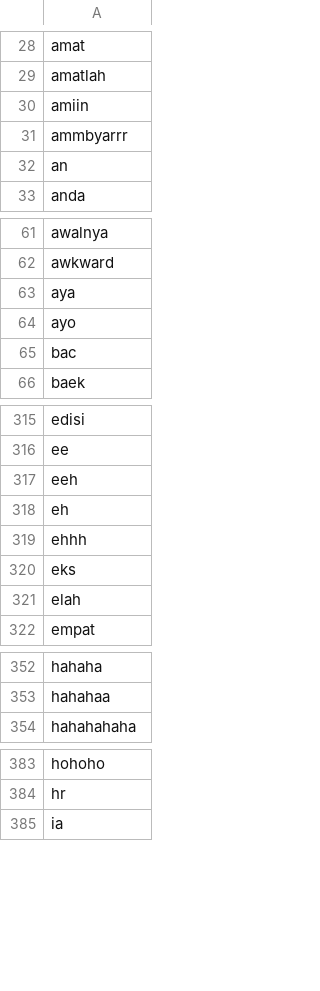
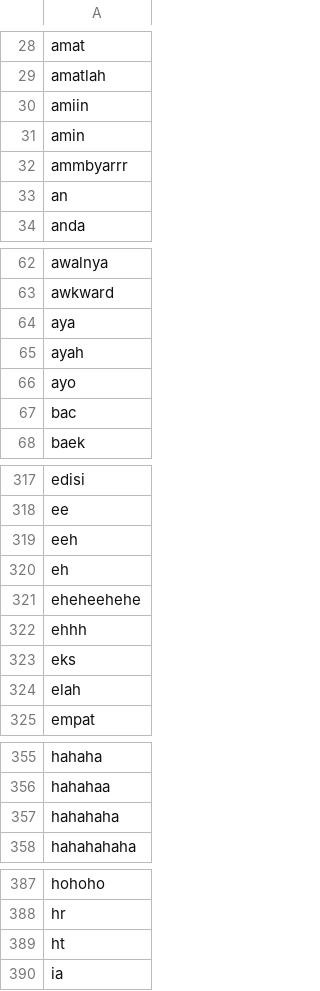
Before and after one commit to Afifhanafi/sentimen-analisis-kanjuruhan, a CSV file: kata_stop.csv, drawn as a sheet; only a part is shown, gaps mark what is left out; the diff covers the shown part only; the diff names each change by its address in the sheet, - before the commit and + after, or states it on an @@ line.

```diff
--- a/kata_stop.csv
+++ b/kata_stop.csv
+row 31: amin
+row 65: ayah
+row 321: eheheehehe
+row 357: hahahaha
+row 389: ht
```
Also changed, not shown: 2 added rows elsewhere in this file, kata_slang.csv, 10 other files.
